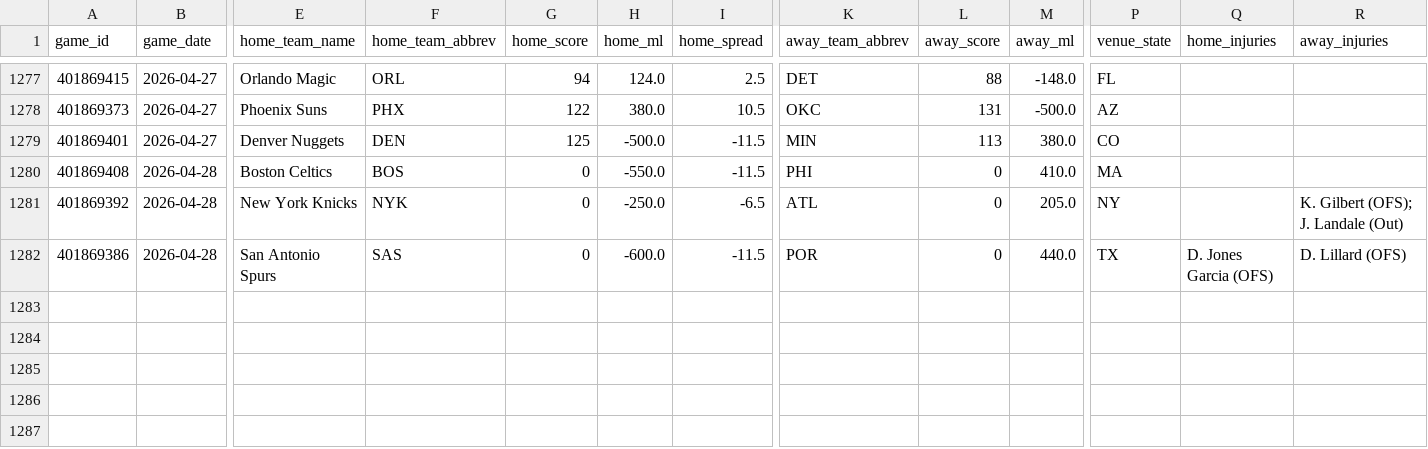
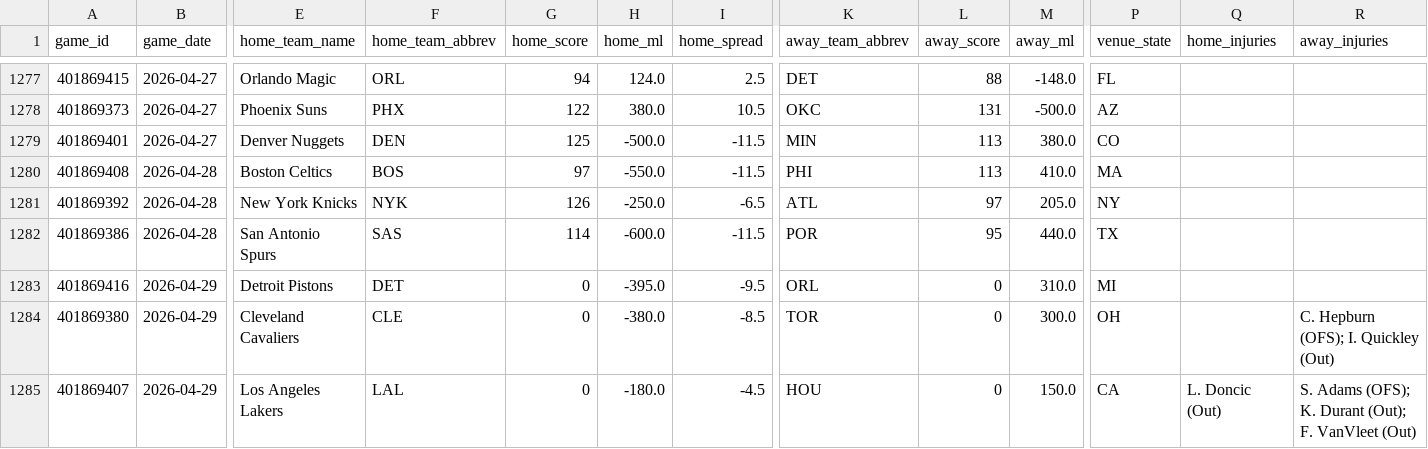
Before and after one commit to oliver-monday/NBAgent, a CSV file: data/nba_master.csv, drawn as a sheet; only a part is shown, gaps mark what is left out; rows hold the shown columns only; the diff names each change by its address in the sheet, - before the commit and + after, or states it on an @@ line.

```diff
--- a/data/nba_master.csv
+++ b/data/nba_master.csv
-G1280 (home_score): 0
+G1280 (home_score): 97
-L1280 (away_score): 0
+L1280 (away_score): 113
-G1281 (home_score): 0
+G1281 (home_score): 126
-L1281 (away_score): 0
+L1281 (away_score): 97
-R1281 (away_injuries): K. Gilbert (OFS); J. Landale (Out)
+R1281 (away_injuries): (empty)
-G1282 (home_score): 0
+G1282 (home_score): 114
-L1282 (away_score): 0
+L1282 (away_score): 95
-Q1282 (home_injuries): D. Jones Garcia (OFS)
+Q1282 (home_injuries): (empty)
-R1282 (away_injuries): D. Lillard (OFS)
+R1282 (away_injuries): (empty)
+row 1283: 401869416 | 2026-04-29 | Detroit Pistons | DET | 0 | -395.0 | -9.5 | ORL | 0 | 310.0 | MI
+row 1284: 401869380 | 2026-04-29 | Cleveland Cavaliers | CLE | 0 | -380.0 | -8.5 | TOR | 0 | 300.0 | OH |  | C. Hepburn (OFS); I. Quickley (Out)
+row 1285: 401869407 | 2026-04-29 | Los Angeles Lakers | LAL | 0 | -180.0 | -4.5 | HOU | 0 | 150.0 | CA | L. Doncic (Out) | S. Adams (OFS); K. Durant (Out); F. VanVleet (Out)
```
Also changed, not shown: data/player_dim.csv, data/team_game_log.csv, 4 other files.
